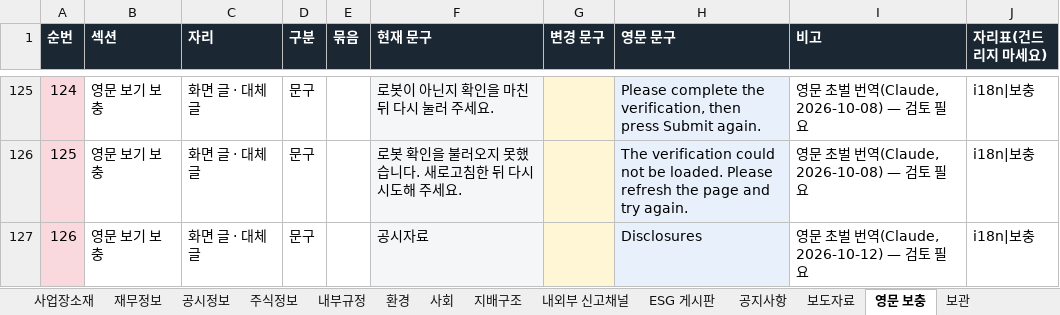
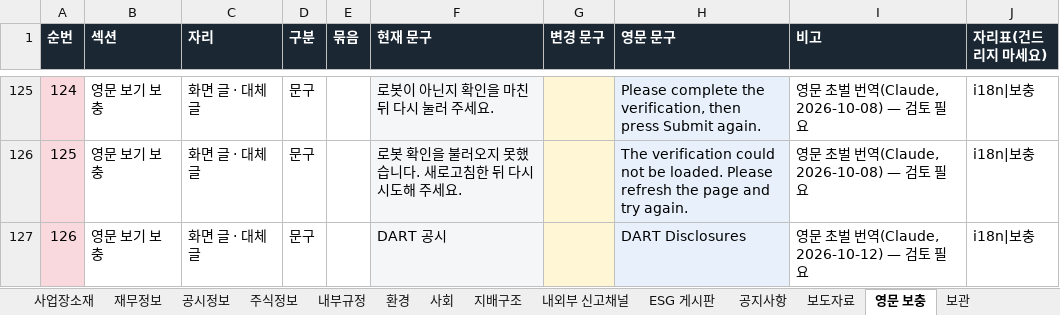
Before and after one commit to 01hye0ne/apro-website, an Excel workbook: content-export/국문영문글정리.xlsx, sheet 영문 보충, drawn as a sheet; only a part is shown, gaps mark what is left out; values as stored, in another font and other column widths than the file's, no borders; the diff names each change by its address in the sheet, - before the commit and + after, or states it on an @@ line.

```diff
--- a/content-export/국문영문글정리.xlsx (sheet 영문 보충)
+++ b/content-export/국문영문글정리.xlsx (sheet 영문 보충)
-F127 (현재 문구): 공시자료
+F127 (현재 문구): DART 공시
-H127 (영문 문구): Disclosures
+H127 (영문 문구): DART Disclosures
```
Also changed, not shown: 3 other files.
